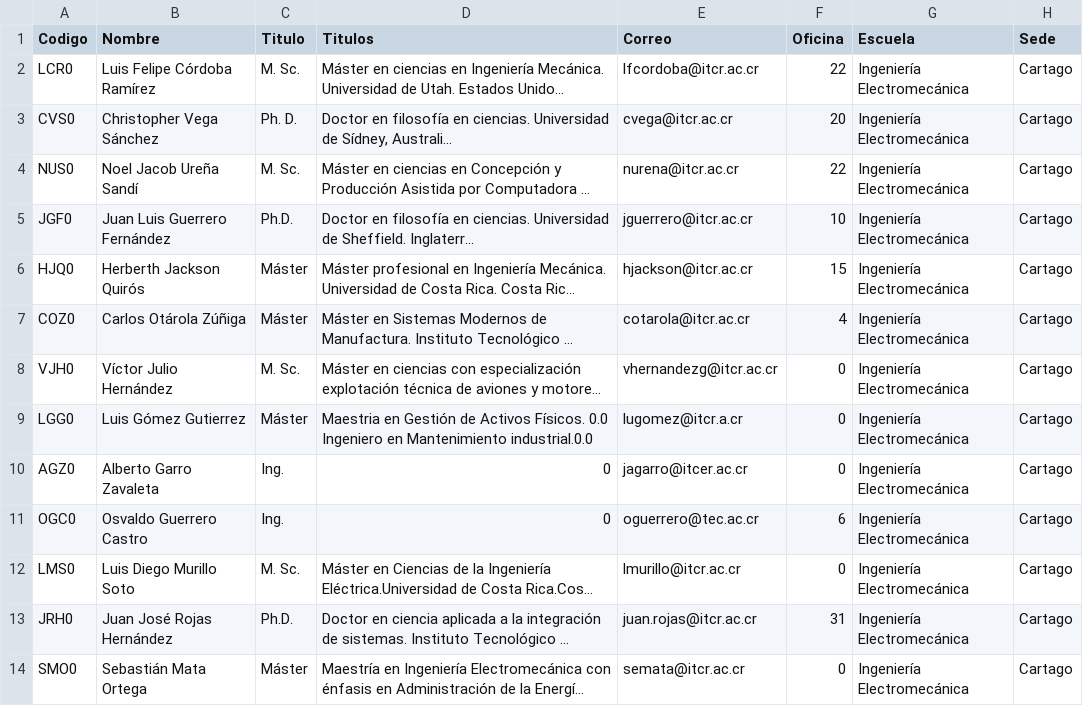
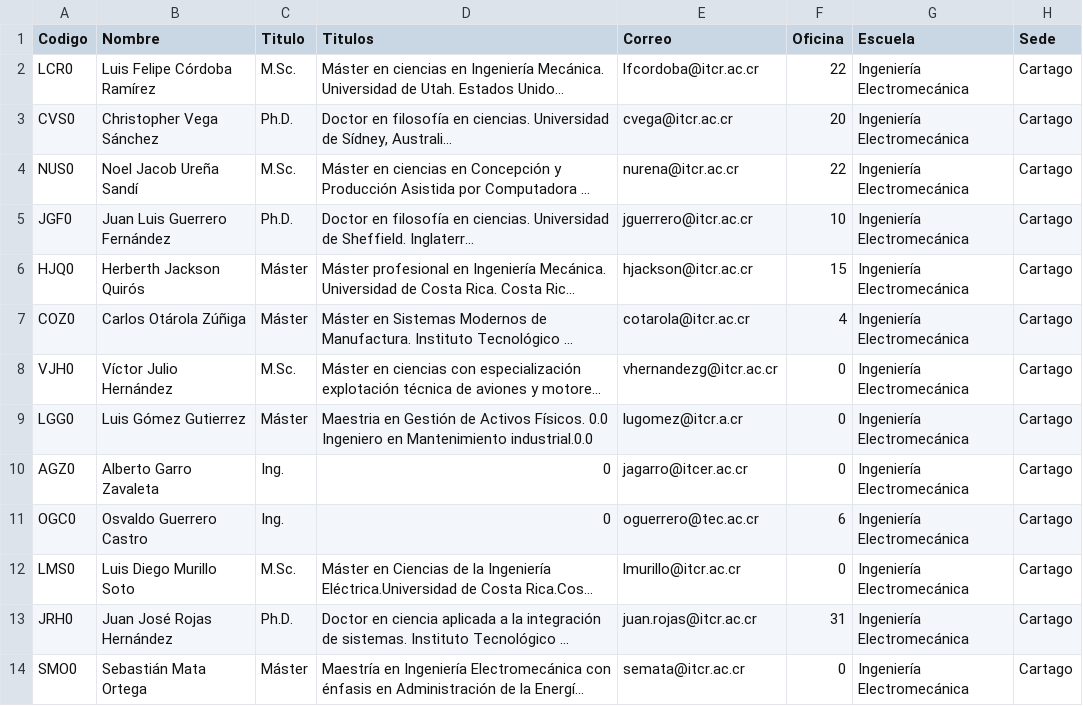
Before and after one commit to javilopsol/IEM_programas, a CSV file: profesores.csv, drawn as a sheet; long unchanged cells end in …; the diff names each change by its address in the sheet, - before the commit and + after, or states it on an @@ line.

```diff
--- a/profesores.csv
+++ b/profesores.csv
-C2 (Titulo): M. Sc.
+C2 (Titulo): M.Sc.
-C3 (Titulo): Ph. D.
+C3 (Titulo): Ph.D.
-C4 (Titulo): M. Sc.
+C4 (Titulo): M.Sc.
-C8 (Titulo): M. Sc.
+C8 (Titulo): M.Sc.
-C12 (Titulo): M. Sc.
+C12 (Titulo): M.Sc.
```
Also changed, not shown: descrip_obj_IEM.csv, 3 other files.
